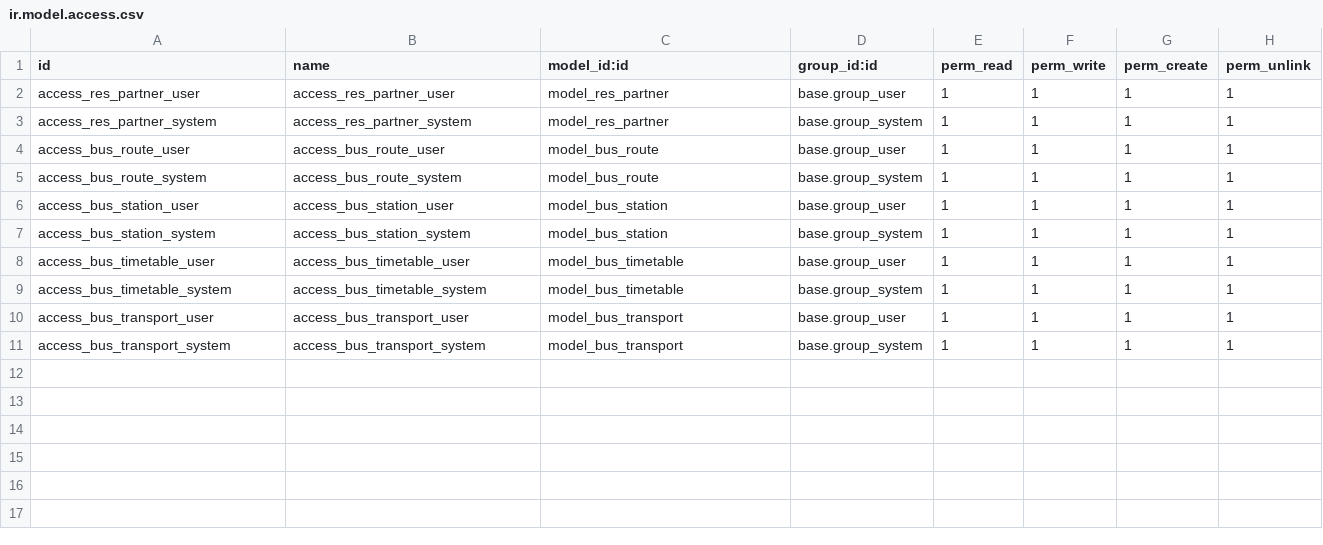
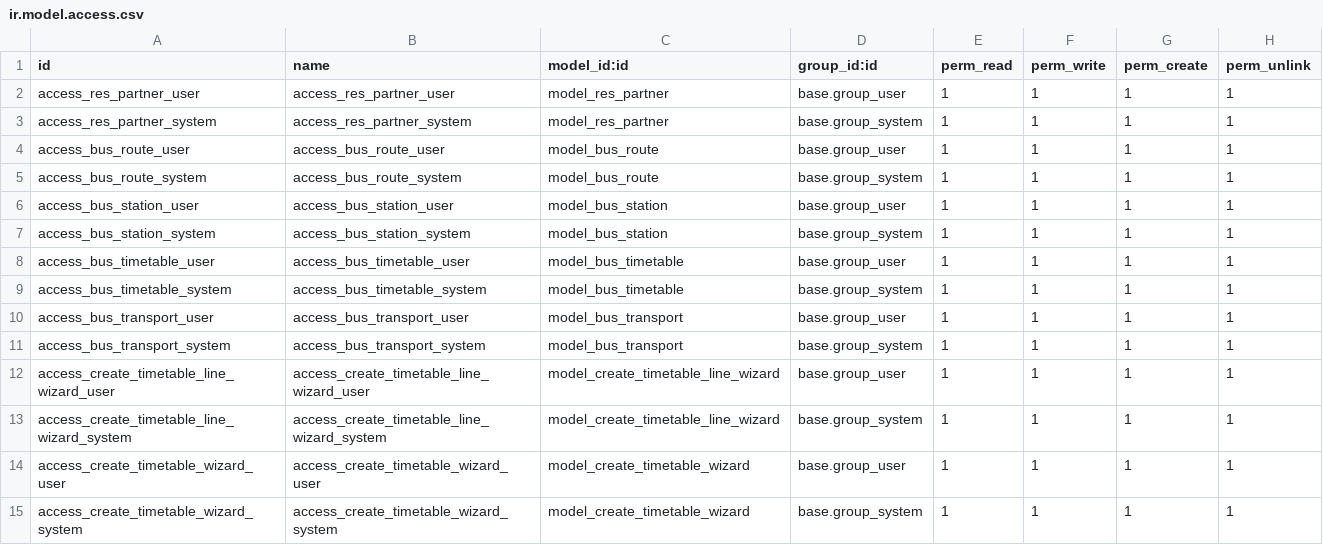
Before and after one commit to kseniavoitko/bus_station, a CSV file: bus_station/security/ir.model.access.csv, drawn as a sheet.

Commit message:
[ADD]bus_station: add module

```diff
--- a/bus_station/security/ir.model.access.csv
+++ b/bus_station/security/ir.model.access.csv
@@ -11 +11,5 @@ access_bus_transport_user,access_bus_transport_user,model_bus_transport,base.gro
 access_bus_transport_system,access_bus_transport_system,model_bus_transport,base.group_system,1,1,1,1
+access_create_timetable_line_wizard_user,access_create_timetable_line_wizard_user,model_create_timetable_line_wizard,base.group_user,1,1,1,1
+access_create_timetable_line_wizard_system,access_create_timetable_line_wizard_system,model_create_timetable_line_wizard,base.group_system,1,1,1,1
+access_create_timetable_wizard_user,access_create_timetable_wizard_user,model_create_timetable_wizard,base.group_user,1,1,1,1
+access_create_timetable_wizard_system,access_create_timetable_wizard_system,model_create_timetable_wizard,base.group_system,1,1,1,1
```
Also changed, not shown: 17 other files.
